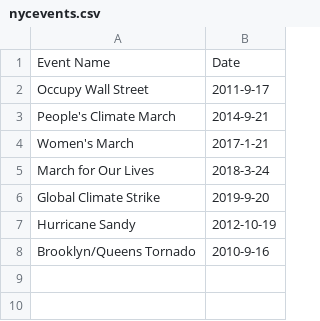
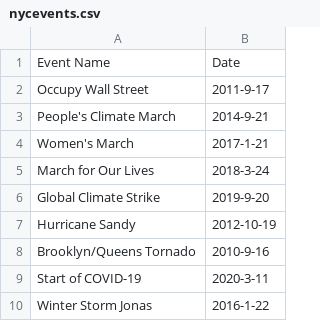
Before and after one commit to ArthurJakobsson/Rat_Population_DataAnalysis, a CSV file: Raw/nycevents.csv, drawn as a sheet.

```diff
--- a/Raw/nycevents.csv
+++ b/Raw/nycevents.csv
@@ -8 +8,3 @@ Hurricane Sandy,2012-10-19
 Brooklyn/Queens Tornado,2010-9-16
+Start of COVID-19,2020-3-11
+Winter Storm Jonas,2016-1-22
```
Also changed, not shown: 2 other files.
